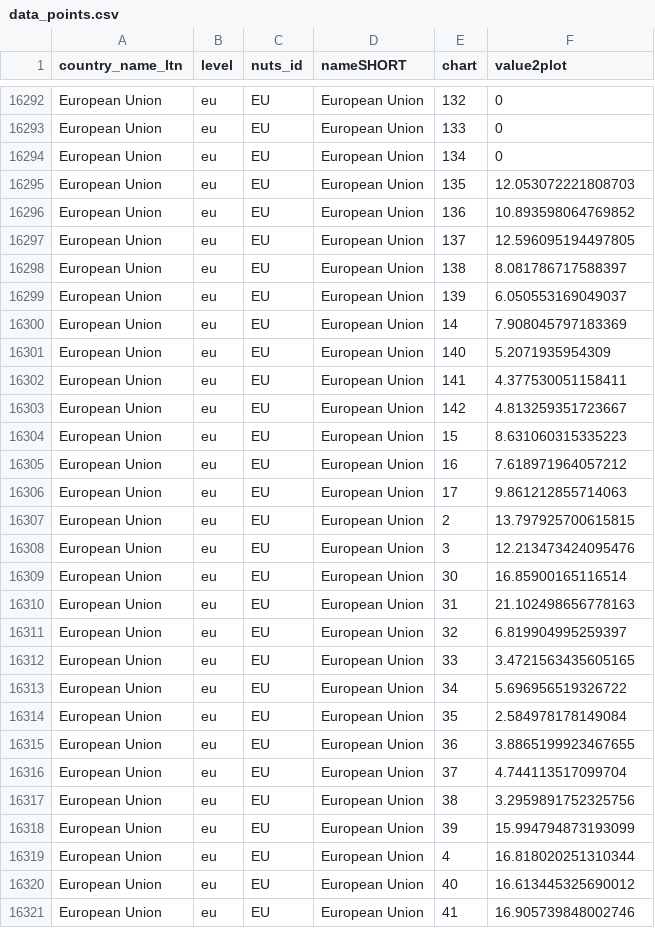
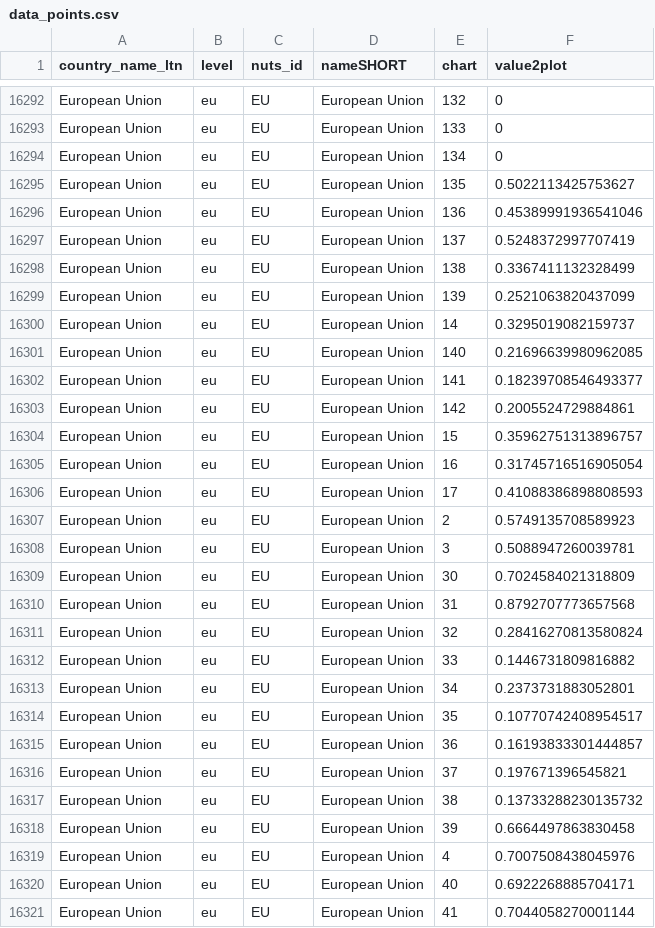
Before and after one commit to WJP-DAU/eu-gpp-report, a CSV file: data-viz/data_points.csv, drawn as a sheet; only a part is shown, gaps mark what is left out; the diff covers the shown part only.

Commit message:
Update data_points.csv

```diff
--- a/data-viz/data_points.csv
+++ b/data-viz/data_points.csv
@@ -16294,28 +16294,28 @@ European Union,eu,EU,European Union,133,0
 European Union,eu,EU,European Union,134,0
-European Union,eu,EU,European Union,135,12.053072221808703
-European Union,eu,EU,European Union,136,10.893598064769852
-European Union,eu,EU,European Union,137,12.596095194497805
-European Union,eu,EU,European Union,138,8.081786717588397
-European Union,eu,EU,European Union,139,6.050553169049037
-European Union,eu,EU,European Union,14,7.908045797183369
-European Union,eu,EU,European Union,140,5.2071935954309
-European Union,eu,EU,European Union,141,4.377530051158411
-European Union,eu,EU,European Union,142,4.813259351723667
-European Union,eu,EU,European Union,15,8.631060315335223
-European Union,eu,EU,European Union,16,7.618971964057212
-European Union,eu,EU,European Union,17,9.861212855714063
-European Union,eu,EU,European Union,2,13.797925700615815
-European Union,eu,EU,European Union,3,12.213473424095476
-European Union,eu,EU,European Union,30,16.85900165116514
-European Union,eu,EU,European Union,31,21.102498656778163
-European Union,eu,EU,European Union,32,6.819904995259397
-European Union,eu,EU,European Union,33,3.4721563435605165
-European Union,eu,EU,European Union,34,5.696956519326722
-European Union,eu,EU,European Union,35,2.584978178149084
-European Union,eu,EU,European Union,36,3.8865199923467655
-European Union,eu,EU,European Union,37,4.744113517099704
-European Union,eu,EU,European Union,38,3.2959891752325756
-European Union,eu,EU,European Union,39,15.994794873193099
-European Union,eu,EU,European Union,4,16.818020251310344
-European Union,eu,EU,European Union,40,16.613445325690012
-European Union,eu,EU,European Union,41,16.905739848002746
+European Union,eu,EU,European Union,135,0.5022113425753627
+European Union,eu,EU,European Union,136,0.45389991936541046
+European Union,eu,EU,European Union,137,0.5248372997707419
+European Union,eu,EU,European Union,138,0.3367411132328499
+European Union,eu,EU,European Union,139,0.2521063820437099
+European Union,eu,EU,European Union,14,0.3295019082159737
+European Union,eu,EU,European Union,140,0.21696639980962085
+European Union,eu,EU,European Union,141,0.18239708546493377
+European Union,eu,EU,European Union,142,0.2005524729884861
+European Union,eu,EU,European Union,15,0.35962751313896757
+European Union,eu,EU,European Union,16,0.31745716516905054
+European Union,eu,EU,European Union,17,0.41088386898808593
+European Union,eu,EU,European Union,2,0.5749135708589923
+European Union,eu,EU,European Union,3,0.5088947260039781
+European Union,eu,EU,European Union,30,0.7024584021318809
+European Union,eu,EU,European Union,31,0.8792707773657568
+European Union,eu,EU,European Union,32,0.28416270813580824
+European Union,eu,EU,European Union,33,0.1446731809816882
+European Union,eu,EU,European Union,34,0.2373731883052801
+European Union,eu,EU,European Union,35,0.10770742408954517
+European Union,eu,EU,European Union,36,0.16193833301444857
+European Union,eu,EU,European Union,37,0.197671396545821
+European Union,eu,EU,European Union,38,0.13733288230135732
+European Union,eu,EU,European Union,39,0.6664497863830458
+European Union,eu,EU,European Union,4,0.7007508438045976
+European Union,eu,EU,European Union,40,0.6922268885704171
+European Union,eu,EU,European Union,41,0.7044058270001144
```
Also changed, not shown: 97 edited cells elsewhere in this file.
